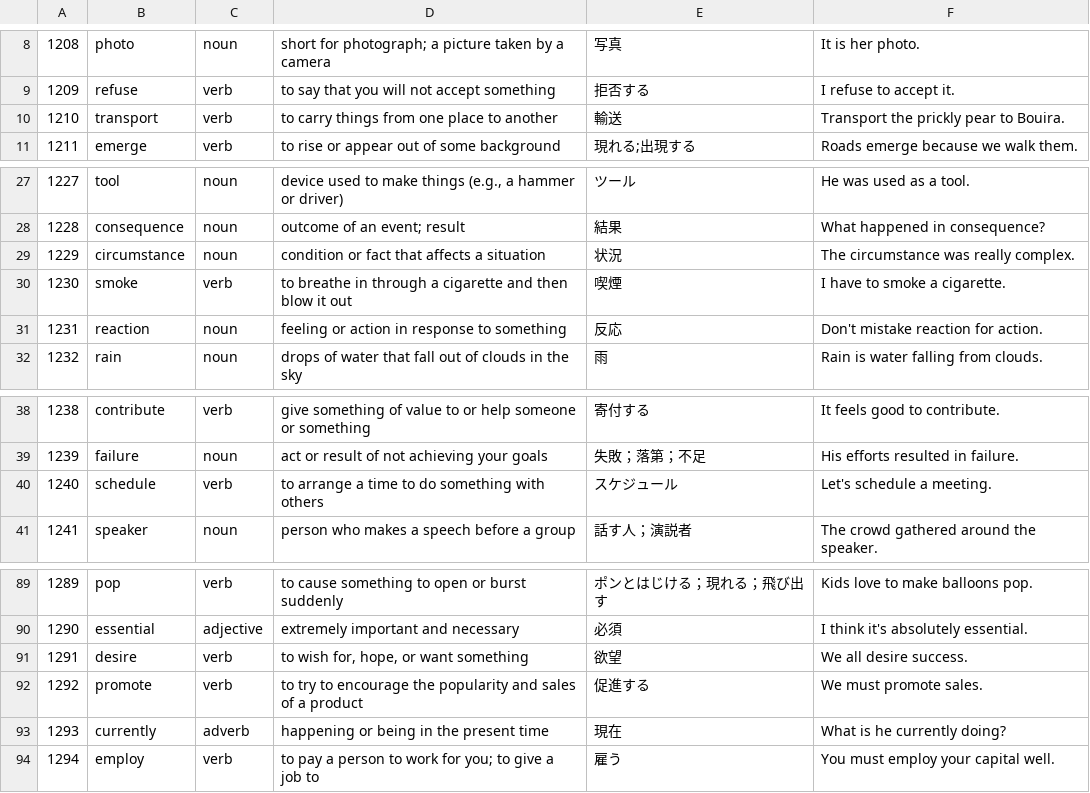
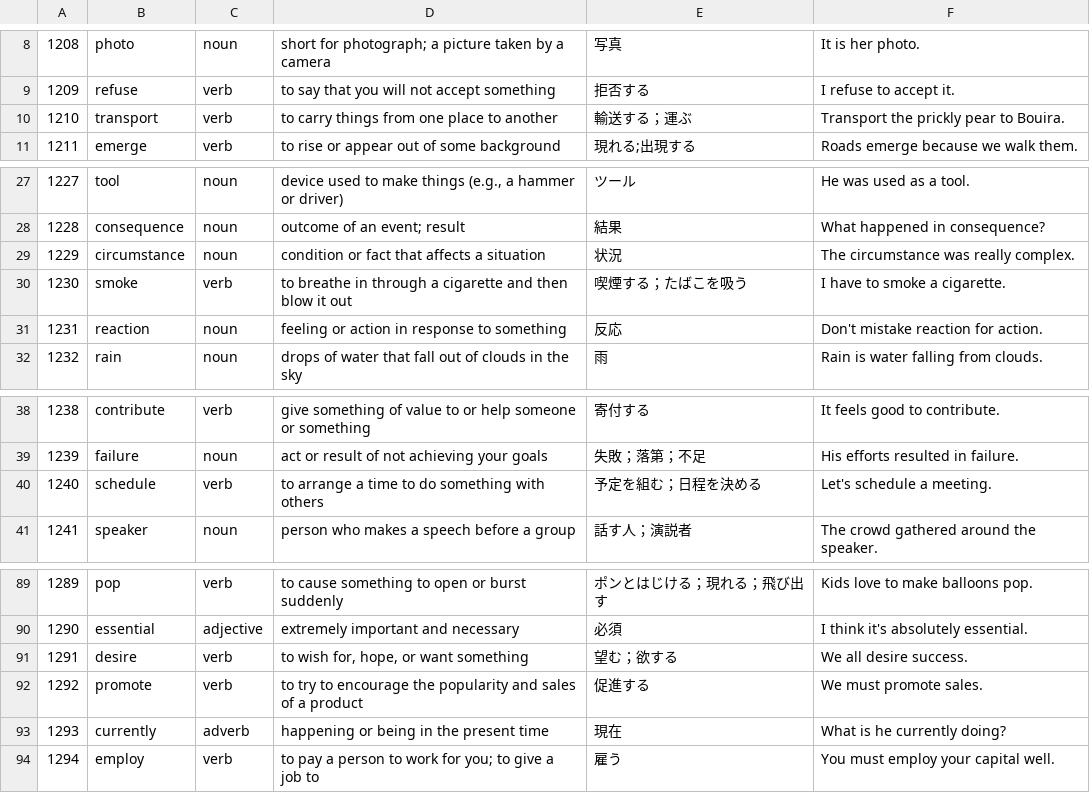
Before and after one commit to mak-ot-o/vocab-trainer, a CSV file: data/chunks/013.csv, drawn as a sheet; only a part is shown, gaps mark what is left out.

```diff
--- a/data/chunks/013.csv
+++ b/data/chunks/013.csv
@@ -9,3 +9,3 @@
 1209,refuse,verb,to say that you will not accept something,拒否する,I refuse to accept it.
-1210,transport,verb,to carry things from one place to another,輸送,Transport the prickly pear to Bouira.
+1210,transport,verb,to carry things from one place to another,輸送する；運ぶ,Transport the prickly pear to Bouira.
 1211,emerge,verb,to rise or appear out of some background,現れる;出現する,Roads emerge because we walk them.
@@ -29,3 +29,3 @@
 1229,circumstance,noun,condition or fact that affects a situation,状況,The circumstance was really complex.
-1230,smoke,verb,to breathe in through a cigarette and then blow it out,喫煙,I have to smoke a cigarette.
+1230,smoke,verb,to breathe in through a cigarette and then blow it out,喫煙する；たばこを吸う,I have to smoke a cigarette.
 1231,reaction,noun,feeling or action in response to something,反応,Don't mistake reaction for action.
@@ -39,3 +39,3 @@
 1239,failure,noun,act or result of not achieving your goals,失敗；落第；不足,His efforts resulted in failure.
-1240,schedule,verb,to arrange a time to do something with others,スケジュール,Let's schedule a meeting.
+1240,schedule,verb,to arrange a time to do something with others,予定を組む；日程を決める,Let's schedule a meeting.
 1241,speaker,noun,person who makes a speech before a group,話す人；演説者,The crowd gathered around the speaker.
@@ -90,3 +90,3 @@
 1290,essential,adjective,extremely important and necessary,必須,I think it's absolutely essential.
-1291,desire,verb,"to wish for, hope, or want something",欲望,We all desire success.
+1291,desire,verb,"to wish for, hope, or want something",望む；欲する,We all desire success.
 1292,promote,verb,to try to encourage the popularity and sales of a product,促進する,We must promote sales.
```
Also changed, not shown: data/chunks/005.csv, data/chunks/008.csv, 30 other files.
